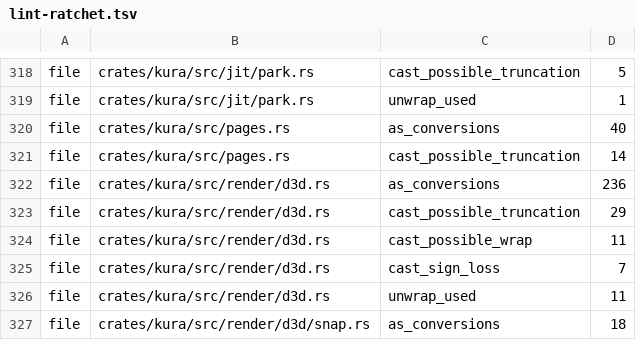
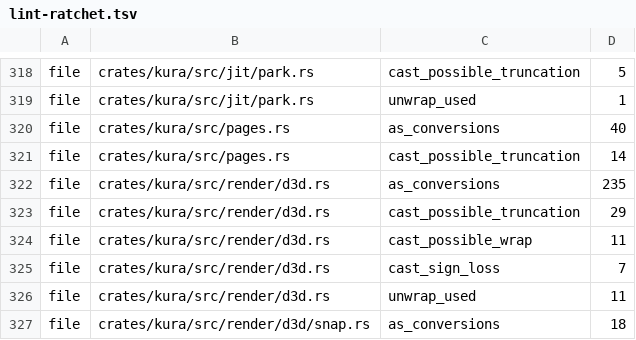
Before and after one commit to a-kaibu/masu, a TSV file: tools/ci/lint-ratchet.tsv, drawn as a sheet; only a part is shown, gaps mark what is left out.

```diff
--- a/tools/ci/lint-ratchet.tsv
+++ b/tools/ci/lint-ratchet.tsv
@@ -321,3 +321,3 @@ file	crates/kura/src/pages.rs	as_conversions	40
 file	crates/kura/src/pages.rs	cast_possible_truncation	14
-file	crates/kura/src/render/d3d.rs	as_conversions	236
+file	crates/kura/src/render/d3d.rs	as_conversions	235
 file	crates/kura/src/render/d3d.rs	cast_possible_truncation	29
```
